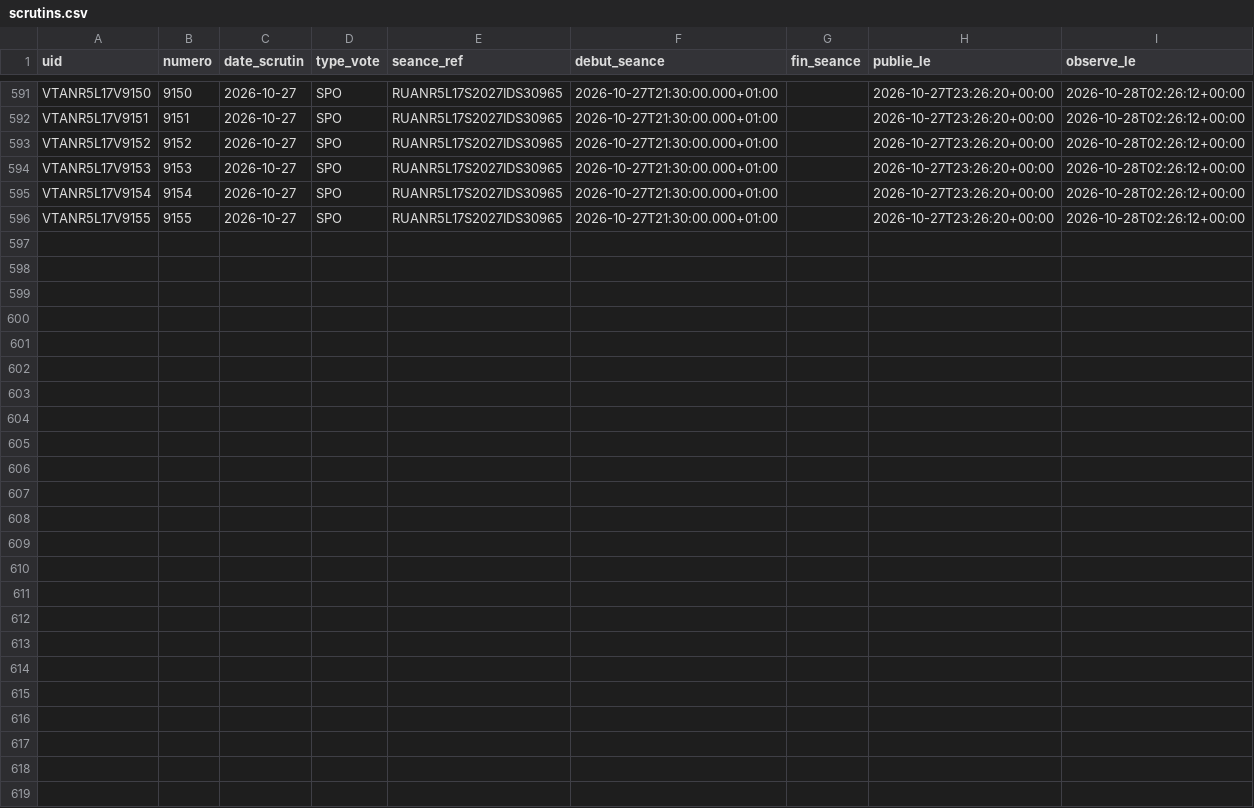
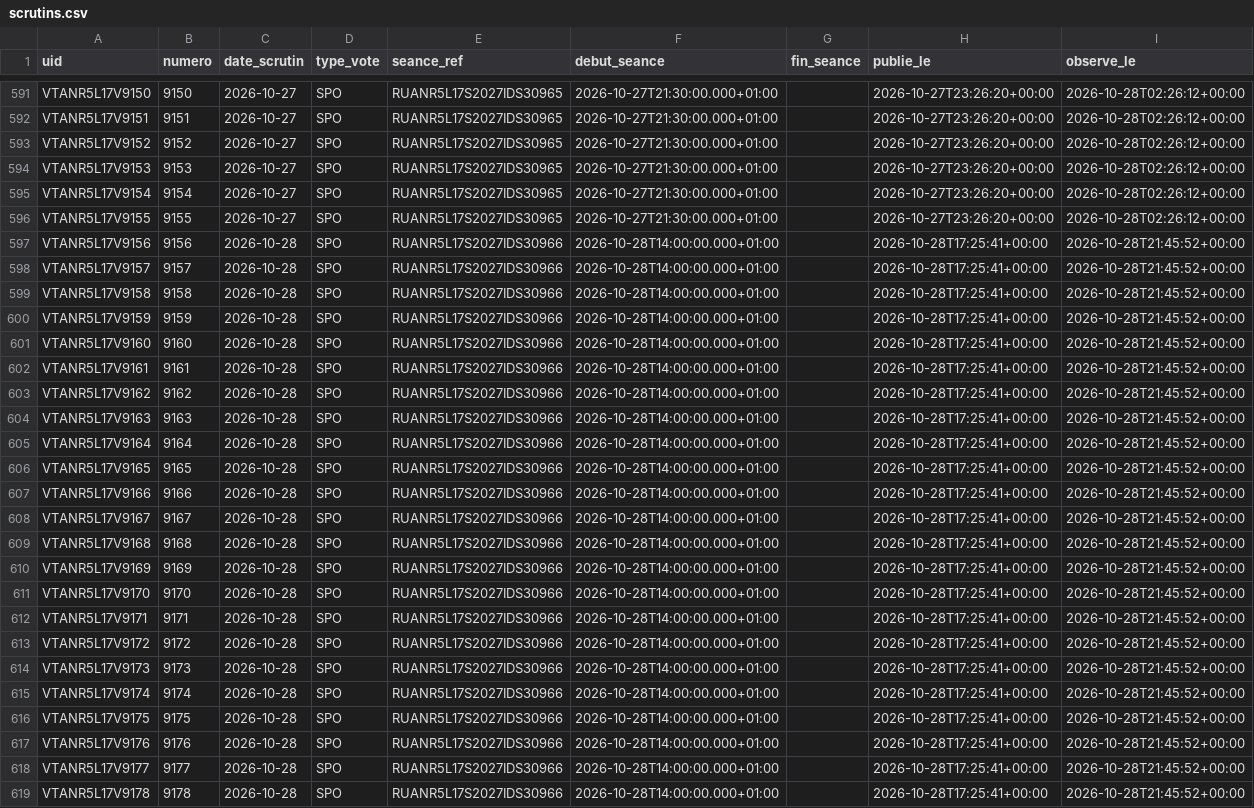
Before and after one commit to ijugarcia-pro/site-politique, a CSV file: data/mesures/delai_publication/scrutins.csv, drawn as a sheet; only a part is shown, gaps mark what is left out; the diff names each change by its address in the sheet, - before the commit and + after, or states it on an @@ line.

```diff
--- a/data/mesures/delai_publication/scrutins.csv
+++ b/data/mesures/delai_publication/scrutins.csv
+row 597: VTANR5L17V9156 | 9156 | 2026-10-28 | SPO | RUANR5L17S2027IDS30966 | 2026-10-28T14:00:00.000+01:00 |  | 2026-10-28T17:25:41+00:00 | 2026-10-28T21:45:52+00:00
+row 598: VTANR5L17V9157 | 9157 | 2026-10-28 | SPO | RUANR5L17S2027IDS30966 | 2026-10-28T14:00:00.000+01:00 |  | 2026-10-28T17:25:41+00:00 | 2026-10-28T21:45:52+00:00
+row 599: VTANR5L17V9158 | 9158 | 2026-10-28 | SPO | RUANR5L17S2027IDS30966 | 2026-10-28T14:00:00.000+01:00 |  | 2026-10-28T17:25:41+00:00 | 2026-10-28T21:45:52+00:00
+row 600: VTANR5L17V9159 | 9159 | 2026-10-28 | SPO | RUANR5L17S2027IDS30966 | 2026-10-28T14:00:00.000+01:00 |  | 2026-10-28T17:25:41+00:00 | 2026-10-28T21:45:52+00:00
+row 601: VTANR5L17V9160 | 9160 | 2026-10-28 | SPO | RUANR5L17S2027IDS30966 | 2026-10-28T14:00:00.000+01:00 |  | 2026-10-28T17:25:41+00:00 | 2026-10-28T21:45:52+00:00
+row 602: VTANR5L17V9161 | 9161 | 2026-10-28 | SPO | RUANR5L17S2027IDS30966 | 2026-10-28T14:00:00.000+01:00 |  | 2026-10-28T17:25:41+00:00 | 2026-10-28T21:45:52+00:00
+row 603: VTANR5L17V9162 | 9162 | 2026-10-28 | SPO | RUANR5L17S2027IDS30966 | 2026-10-28T14:00:00.000+01:00 |  | 2026-10-28T17:25:41+00:00 | 2026-10-28T21:45:52+00:00
+row 604: VTANR5L17V9163 | 9163 | 2026-10-28 | SPO | RUANR5L17S2027IDS30966 | 2026-10-28T14:00:00.000+01:00 |  | 2026-10-28T17:25:41+00:00 | 2026-10-28T21:45:52+00:00
+row 605: VTANR5L17V9164 | 9164 | 2026-10-28 | SPO | RUANR5L17S2027IDS30966 | 2026-10-28T14:00:00.000+01:00 |  | 2026-10-28T17:25:41+00:00 | 2026-10-28T21:45:52+00:00
+row 606: VTANR5L17V9165 | 9165 | 2026-10-28 | SPO | RUANR5L17S2027IDS30966 | 2026-10-28T14:00:00.000+01:00 |  | 2026-10-28T17:25:41+00:00 | 2026-10-28T21:45:52+00:00
+row 607: VTANR5L17V9166 | 9166 | 2026-10-28 | SPO | RUANR5L17S2027IDS30966 | 2026-10-28T14:00:00.000+01:00 |  | 2026-10-28T17:25:41+00:00 | 2026-10-28T21:45:52+00:00
+row 608: VTANR5L17V9167 | 9167 | 2026-10-28 | SPO | RUANR5L17S2027IDS30966 | 2026-10-28T14:00:00.000+01:00 |  | 2026-10-28T17:25:41+00:00 | 2026-10-28T21:45:52+00:00
+row 609: VTANR5L17V9168 | 9168 | 2026-10-28 | SPO | RUANR5L17S2027IDS30966 | 2026-10-28T14:00:00.000+01:00 |  | 2026-10-28T17:25:41+00:00 | 2026-10-28T21:45:52+00:00
+row 610: VTANR5L17V9169 | 9169 | 2026-10-28 | SPO | RUANR5L17S2027IDS30966 | 2026-10-28T14:00:00.000+01:00 |  | 2026-10-28T17:25:41+00:00 | 2026-10-28T21:45:52+00:00
+row 611: VTANR5L17V9170 | 9170 | 2026-10-28 | SPO | RUANR5L17S2027IDS30966 | 2026-10-28T14:00:00.000+01:00 |  | 2026-10-28T17:25:41+00:00 | 2026-10-28T21:45:52+00:00
+row 612: VTANR5L17V9171 | 9171 | 2026-10-28 | SPO | RUANR5L17S2027IDS30966 | 2026-10-28T14:00:00.000+01:00 |  | 2026-10-28T17:25:41+00:00 | 2026-10-28T21:45:52+00:00
+row 613: VTANR5L17V9172 | 9172 | 2026-10-28 | SPO | RUANR5L17S2027IDS30966 | 2026-10-28T14:00:00.000+01:00 |  | 2026-10-28T17:25:41+00:00 | 2026-10-28T21:45:52+00:00
+row 614: VTANR5L17V9173 | 9173 | 2026-10-28 | SPO | RUANR5L17S2027IDS30966 | 2026-10-28T14:00:00.000+01:00 |  | 2026-10-28T17:25:41+00:00 | 2026-10-28T21:45:52+00:00
+row 615: VTANR5L17V9174 | 9174 | 2026-10-28 | SPO | RUANR5L17S2027IDS30966 | 2026-10-28T14:00:00.000+01:00 |  | 2026-10-28T17:25:41+00:00 | 2026-10-28T21:45:52+00:00
+row 616: VTANR5L17V9175 | 9175 | 2026-10-28 | SPO | RUANR5L17S2027IDS30966 | 2026-10-28T14:00:00.000+01:00 |  | 2026-10-28T17:25:41+00:00 | 2026-10-28T21:45:52+00:00
+row 617: VTANR5L17V9176 | 9176 | 2026-10-28 | SPO | RUANR5L17S2027IDS30966 | 2026-10-28T14:00:00.000+01:00 |  | 2026-10-28T17:25:41+00:00 | 2026-10-28T21:45:52+00:00
+row 618: VTANR5L17V9177 | 9177 | 2026-10-28 | SPO | RUANR5L17S2027IDS30966 | 2026-10-28T14:00:00.000+01:00 |  | 2026-10-28T17:25:41+00:00 | 2026-10-28T21:45:52+00:00
+row 619: VTANR5L17V9178 | 9178 | 2026-10-28 | SPO | RUANR5L17S2027IDS30966 | 2026-10-28T14:00:00.000+01:00 |  | 2026-10-28T17:25:41+00:00 | 2026-10-28T21:45:52+00:00
```
Also changed, not shown: data/mesures/delai_publication/versions.csv, 1 other file.
